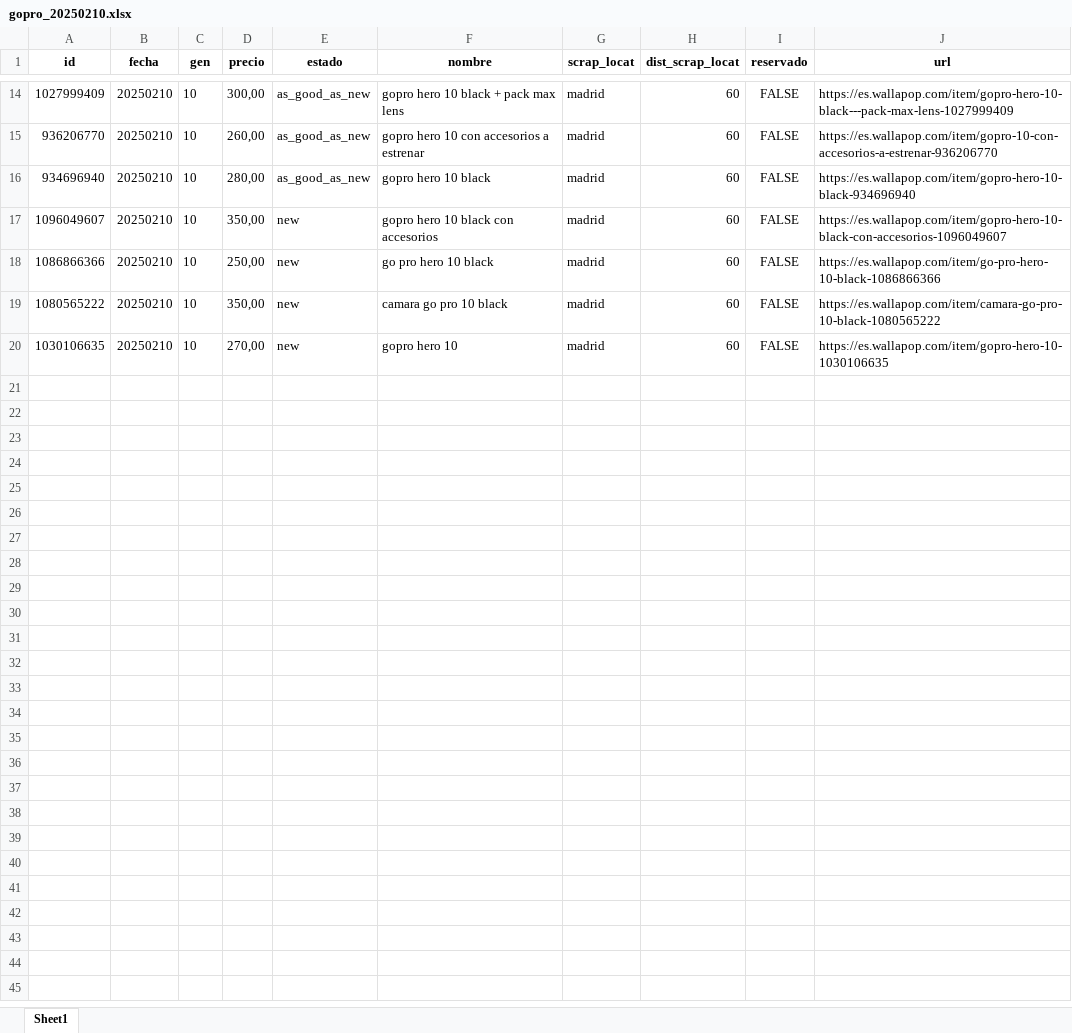
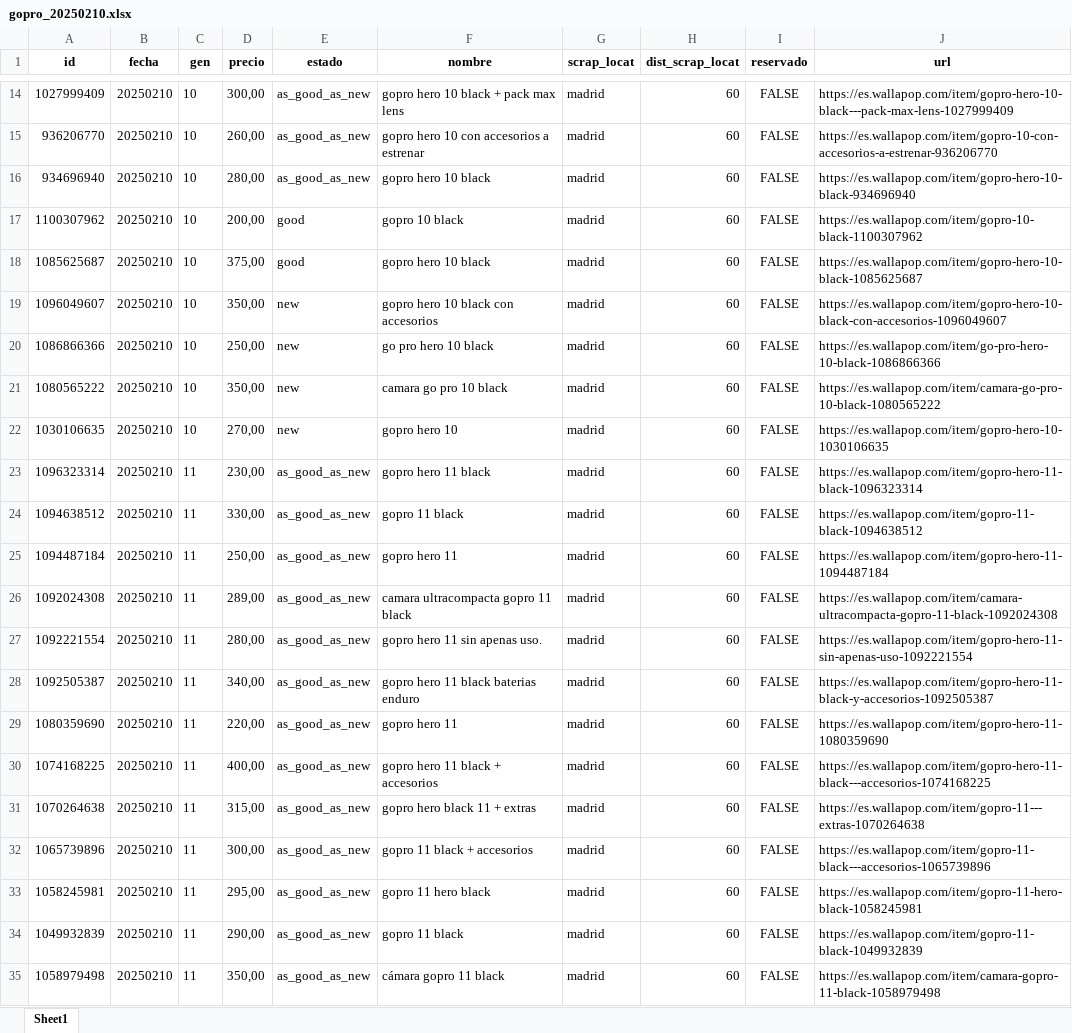
Before and after one commit to jogarman/wallapop_scrapping, an Excel workbook: 3_feature_engineering/gopro_20250210.xlsx, sheet Sheet1, drawn as a sheet; only a part is shown, gaps mark what is left out; values as stored, in another font and other column widths than the file's, no borders; the diff covers the shown part only; the diff names each change by its address in the sheet, - before the commit and + after, or states it on an @@ line.

```diff
--- a/3_feature_engineering/gopro_20250210.xlsx (sheet Sheet1)
+++ b/3_feature_engineering/gopro_20250210.xlsx (sheet Sheet1)
+row 17: 1100307962 | 20250210 | 10 | 200,00 | good | gopro 10 black | madrid | 60 | FALSE | https://es.wallapop.com/item/gopro-10-black-1100307962
+row 18: 1085625687 | 20250210 | 10 | 375,00 | good | gopro hero 10 black | madrid | 60 | FALSE | https://es.wallapop.com/item/gopro-hero-10-black-1085625687
+row 23: 1096323314 | 20250210 | 11 | 230,00 | as_good_as_new | gopro hero 11 black | madrid | 60 | FALSE | https://es.wallapop.com/item/gopro-hero-11-black-1096323314
+row 24: 1094638512 | 20250210 | 11 | 330,00 | as_good_as_new | gopro 11 black | madrid | 60 | FALSE | https://es.wallapop.com/item/gopro-11-black-1094638512
+row 25: 1094487184 | 20250210 | 11 | 250,00 | as_good_as_new | gopro hero 11 | madrid | 60 | FALSE | https://es.wallapop.com/item/gopro-hero-11-1094487184
+row 26: 1092024308 | 20250210 | 11 | 289,00 | as_good_as_new | camara ultracompacta gopro 11 black | madrid | 60 | FALSE | https://es.wallapop.com/item/camara-ultracompacta-gopro-11-black-1092024308
+row 27: 1092221554 | 20250210 | 11 | 280,00 | as_good_as_new | gopro hero 11 sin apenas uso. | madrid | 60 | FALSE | https://es.wallapop.com/item/gopro-hero-11-sin-apenas-uso-1092221554
+row 28: 1092505387 | 20250210 | 11 | 340,00 | as_good_as_new | gopro hero 11 black baterias enduro | madrid | 60 | FALSE | https://es.wallapop.com/item/gopro-hero-11-black-y-accesorios-1092505387
+row 29: 1080359690 | 20250210 | 11 | 220,00 | as_good_as_new | gopro hero 11 | madrid | 60 | FALSE | https://es.wallapop.com/item/gopro-hero-11-1080359690
+row 30: 1074168225 | 20250210 | 11 | 400,00 | as_good_as_new | gopro hero 11 black + accesorios | madrid | 60 | FALSE | https://es.wallapop.com/item/gopro-hero-11-black---accesorios-1074168225
+row 31: 1070264638 | 20250210 | 11 | 315,00 | as_good_as_new | gopro hero black 11 + extras | madrid | 60 | FALSE | https://es.wallapop.com/item/gopro-11---extras-1070264638
+row 32: 1065739896 | 20250210 | 11 | 300,00 | as_good_as_new | gopro 11 black + accesorios | madrid | 60 | FALSE | https://es.wallapop.com/item/gopro-11-black---accesorios-1065739896
+row 33: 1058245981 | 20250210 | 11 | 295,00 | as_good_as_new | gopro 11 hero black | madrid | 60 | FALSE | https://es.wallapop.com/item/gopro-11-hero-black-1058245981
+row 34: 1049932839 | 20250210 | 11 | 290,00 | as_good_as_new | gopro 11 black | madrid | 60 | FALSE | https://es.wallapop.com/item/gopro-11-black-1049932839
+row 35: 1058979498 | 20250210 | 11 | 350,00 | as_good_as_new | cámara gopro 11 black | madrid | 60 | FALSE | https://es.wallapop.com/item/camara-gopro-11-black-1058979498
```
Also changed, not shown: 21 added rows elsewhere in this sheet, 15 other files.
